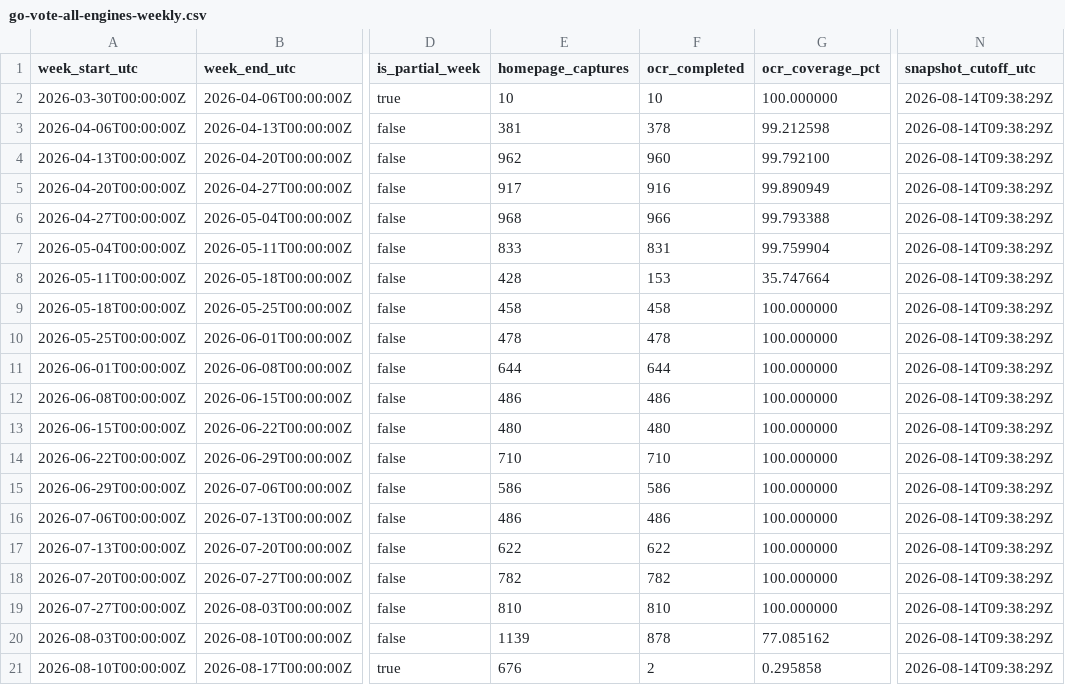
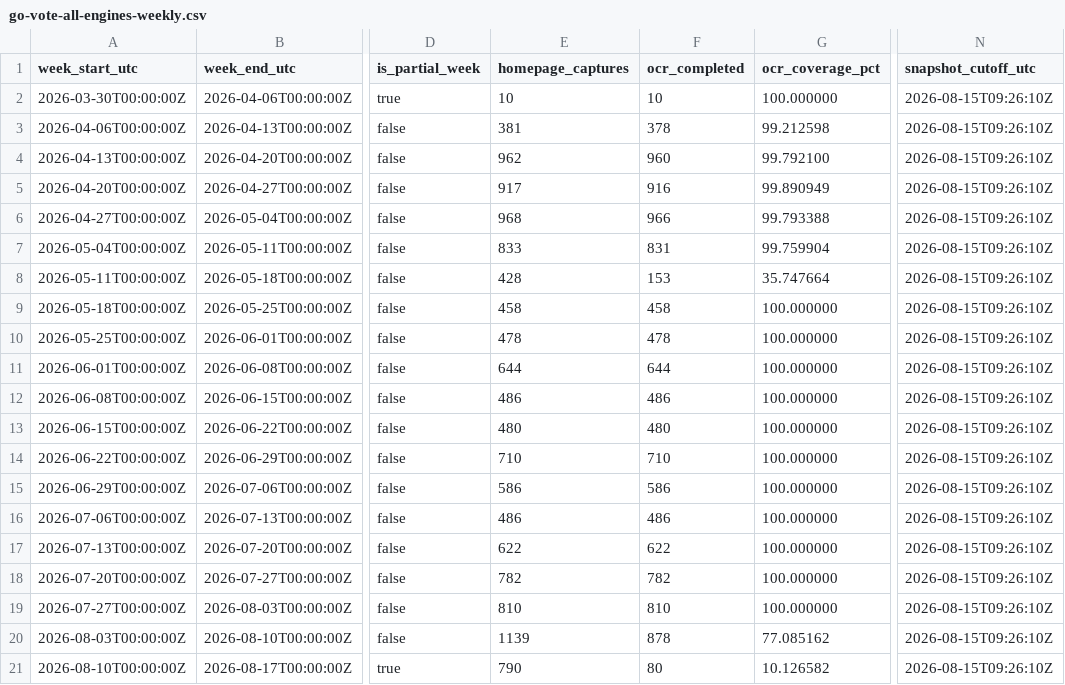
Before and after one commit to TechWatchProject/go-vote, a CSV file: docs/data/go-vote-all-engines-weekly.csv, drawn as a sheet; only a part is shown, gaps mark what is left out; the diff names each change by its address in the sheet, - before the commit and + after, or states it on an @@ line.

```diff
--- a/docs/data/go-vote-all-engines-weekly.csv
+++ b/docs/data/go-vote-all-engines-weekly.csv
-N2:N21 (snapshot_cutoff_utc): 2026-08-14T09:38:29Z
+N2:N21 (snapshot_cutoff_utc): 2026-08-15T09:26:10Z
-E21 (homepage_captures): 676
+E21 (homepage_captures): 790
-F21 (ocr_completed): 2
+F21 (ocr_completed): 80
-G21 (ocr_coverage_pct): 0.295858
+G21 (ocr_coverage_pct): 10.126582
```
Also changed, not shown: docs/data/go-vote-bing-weekly.csv, docs/data/go-vote-google-weekly.csv, 1 other file.
